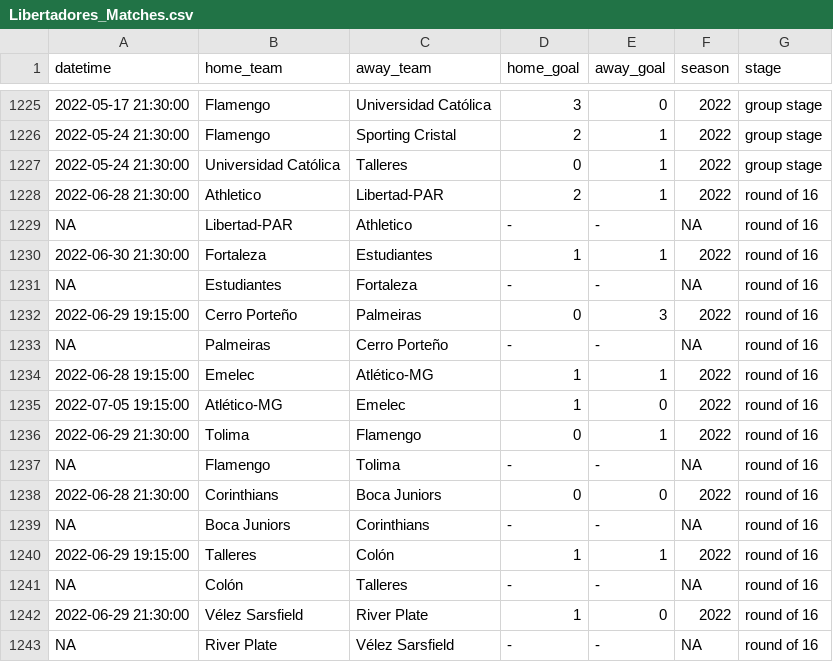
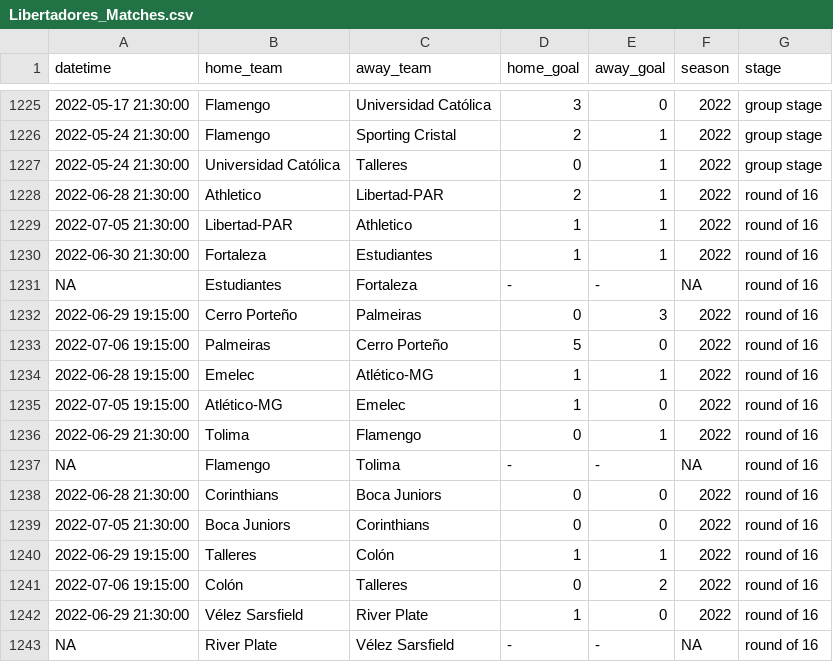
Before and after one commit to ricardo-mattoss/Brazilian-Soccer-Data, a CSV file: Data/Libertadores_Matches.csv, drawn as a sheet; only a part is shown, gaps mark what is left out; removed rows and columns are numbered as before the commit, all else as after; the diff names each change by its address in the sheet, - before the commit and + after, or states it on an @@ line.

```diff
--- a/Data/Libertadores_Matches.csv
+++ b/Data/Libertadores_Matches.csv
-row 1229: NA | Libertad-PAR | Athletico | - | - | NA | round of 16
+row 1229: 2022-07-05 21:30:00 | Libertad-PAR | Athletico | 1 | 1 | 2022 | round of 16
-row 1233: NA | Palmeiras | Cerro Porteño | - | - | NA | round of 16
+row 1233: 2022-07-06 19:15:00 | Palmeiras | Cerro Porteño | 5 | 0 | 2022 | round of 16
-row 1239: NA | Boca Juniors | Corinthians | - | - | NA | round of 16
+row 1239: 2022-07-05 21:30:00 | Boca Juniors | Corinthians | 0 | 0 | 2022 | round of 16
-row 1241: NA | Colón | Talleres | - | - | NA | round of 16
+row 1241: 2022-07-06 19:15:00 | Colón | Talleres | 0 | 2 | 2022 | round of 16
```
